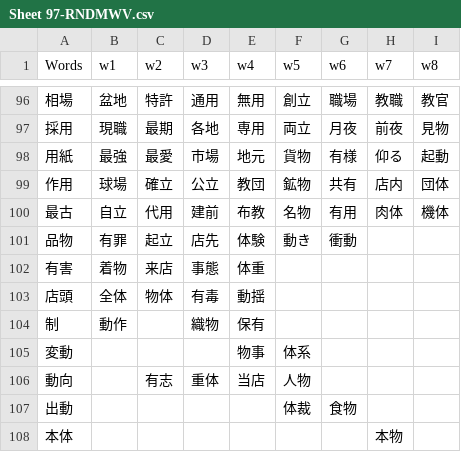
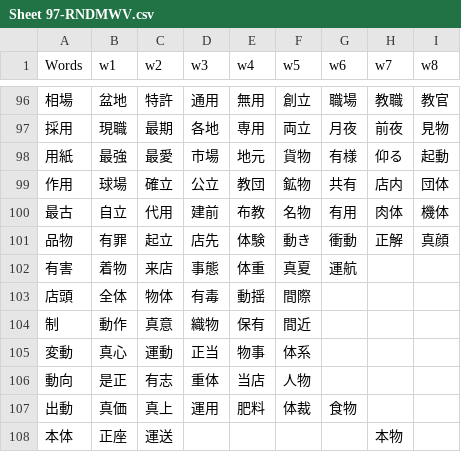
Before and after one commit to rexesian/nihongo, a CSV file: docs/rdata/Sheet 97-RNDMWV.csv, drawn as a sheet; only a part is shown, gaps mark what is left out.

```diff
--- a/docs/rdata/Sheet 97-RNDMWV.csv
+++ b/docs/rdata/Sheet 97-RNDMWV.csv
@@ -100,9 +100,9 @@ Words,w1,w2,w3,w4,w5,w6,w7,w8
 最古,自立,代用,建前,布教,名物,有用,肉体,機体
-品物,有罪,起立,店先,体験,動き,衝動,,
-有害,着物,来店,事態,体重,,,,
-店頭,全体,物体,有毒,動揺,,,,
-制,動作,,織物,保有,,,,
-変動,,,,物事,体系,,,
-動向,,有志,重体,当店,人物,,,
-出動,,,,,体裁,食物,,
-本体,,,,,,,本物,
+品物,有罪,起立,店先,体験,動き,衝動,正解,真顔
+有害,着物,来店,事態,体重,真夏,運航,,
+店頭,全体,物体,有毒,動揺,間際,,,
+制,動作,真意,織物,保有,間近,,,
+変動,真心,運動,正当,物事,体系,,,
+動向,是正,有志,重体,当店,人物,,,
+出動,真価,真上,運用,肥料,体裁,食物,,
+本体,正座,運送,,,,,本物,
```
Also changed, not shown: docs/rdata/Sheet 114-WBKNJ2.csv, docs/rdata/Sheet 119-WBLWW.csv, 6 other files.
